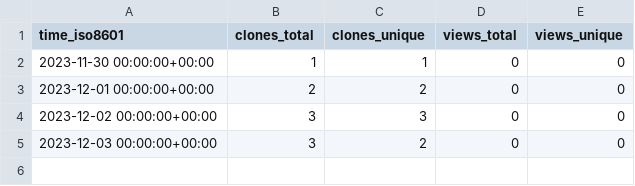
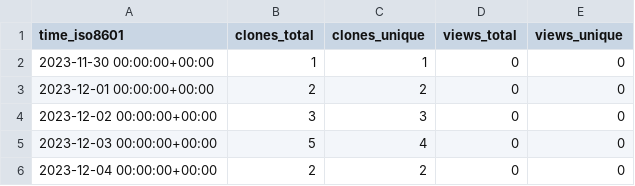
Before and after one commit to stablecaps/terraform-aws-iam-policies-stablecaps, a CSV file: stablecaps/terraform-aws-iam-policies-stablecaps/ghrs-data/views_clones_aggregate.csv, drawn as a sheet.

```diff
--- a/stablecaps/terraform-aws-iam-policies-stablecaps/ghrs-data/views_clones_aggregate.csv
+++ b/stablecaps/terraform-aws-iam-policies-stablecaps/ghrs-data/views_clones_aggregate.csv
@@ -4,2 +4,3 @@ time_iso8601,clones_total,clones_unique,views_total,views_unique
 2023-12-02 00:00:00+00:00,3,3,0,0
-2023-12-03 00:00:00+00:00,3,2,0,0
+2023-12-03 00:00:00+00:00,5,4,0,0
+2023-12-04 00:00:00+00:00,2,2,0,0
```
Also changed, not shown: 1 other file.
